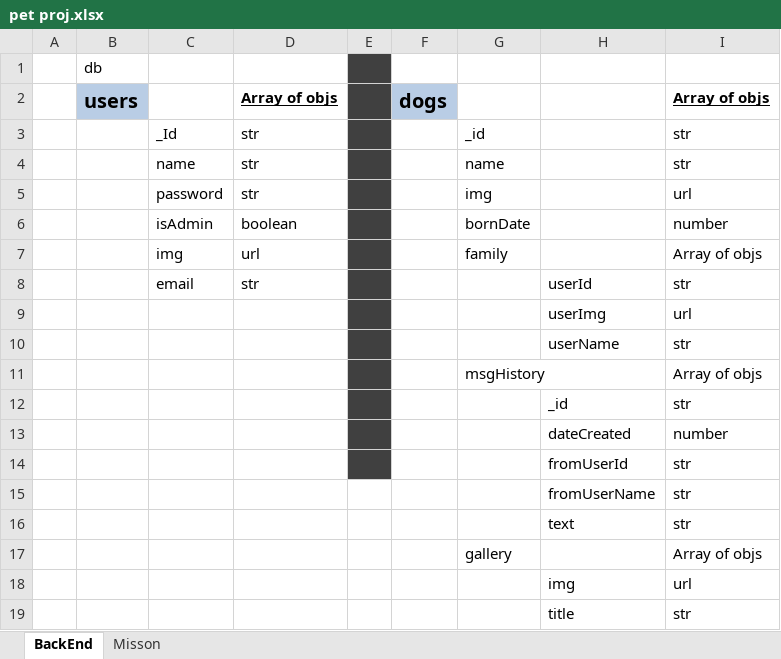
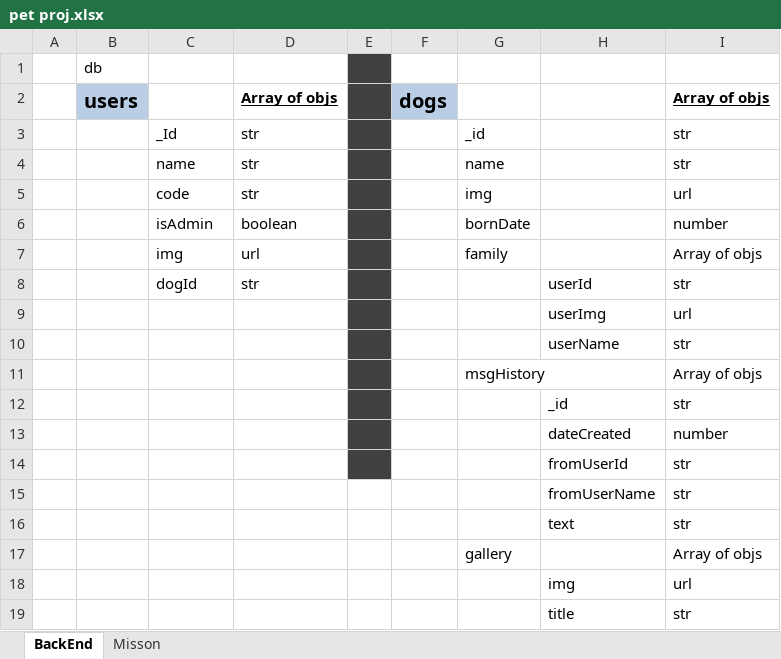
Before and after one commit to omergal99/pet-treat, an Excel workbook: pet proj.xlsx, sheet BackEnd, drawn as a sheet; values as stored, in another font and other column widths than the file's, no borders; the diff names each change by its address in the sheet, - before the commit and + after, or states it on an @@ line.

```diff
--- a/pet proj.xlsx (sheet BackEnd)
+++ b/pet proj.xlsx (sheet BackEnd)
-C5: password
+C5: code
-C8: email
+C8: dogId
```
Also changed, not shown: 15 other files.
